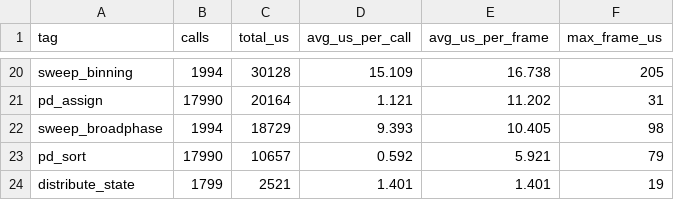
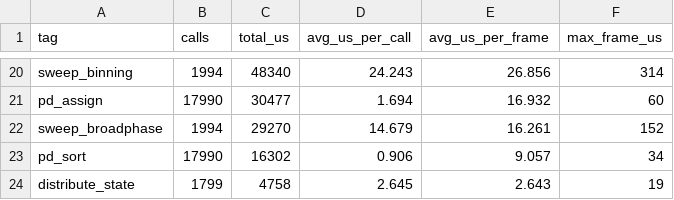
Before and after one commit to afaucher/project_deep_space, a CSV file: tactical_analysis/data/perf_baseline.csv, drawn as a sheet; only a part is shown, gaps mark what is left out; the diff covers the shown part only; the diff names each change by its address in the sheet, - before the commit and + after, or states it on an @@ line.

```diff
--- a/tactical_analysis/data/perf_baseline.csv
+++ b/tactical_analysis/data/perf_baseline.csv
-C20 (total_us): 30128
+C20 (total_us): 48340
-D20 (avg_us_per_call): 15.109
+D20 (avg_us_per_call): 24.243
-E20 (avg_us_per_frame): 16.738
+E20 (avg_us_per_frame): 26.856
-F20 (max_frame_us): 205
+F20 (max_frame_us): 314
-C21 (total_us): 20164
+C21 (total_us): 30477
-D21 (avg_us_per_call): 1.121
+D21 (avg_us_per_call): 1.694
-E21 (avg_us_per_frame): 11.202
+E21 (avg_us_per_frame): 16.932
-F21 (max_frame_us): 31
+F21 (max_frame_us): 60
-C22 (total_us): 18729
+C22 (total_us): 29270
-D22 (avg_us_per_call): 9.393
+D22 (avg_us_per_call): 14.679
-E22 (avg_us_per_frame): 10.405
+E22 (avg_us_per_frame): 16.261
-F22 (max_frame_us): 98
+F22 (max_frame_us): 152
-C23 (total_us): 10657
+C23 (total_us): 16302
-D23 (avg_us_per_call): 0.592
+D23 (avg_us_per_call): 0.906
-E23 (avg_us_per_frame): 5.921
+E23 (avg_us_per_frame): 9.057
-F23 (max_frame_us): 79
+F23 (max_frame_us): 34
-C24 (total_us): 2521
+C24 (total_us): 4758
-D24 (avg_us_per_call): 1.401
+D24 (avg_us_per_call): 2.645
-E24 (avg_us_per_frame): 1.401
+E24 (avg_us_per_frame): 2.643
```
Also changed, not shown: 4 added rows, 4 removed rows and 56 edited cells elsewhere in this file, tactical_analysis/data/information_loop.csv, tactical_analysis/data/pd_kill_wave_perf.csv, 8 other files.
